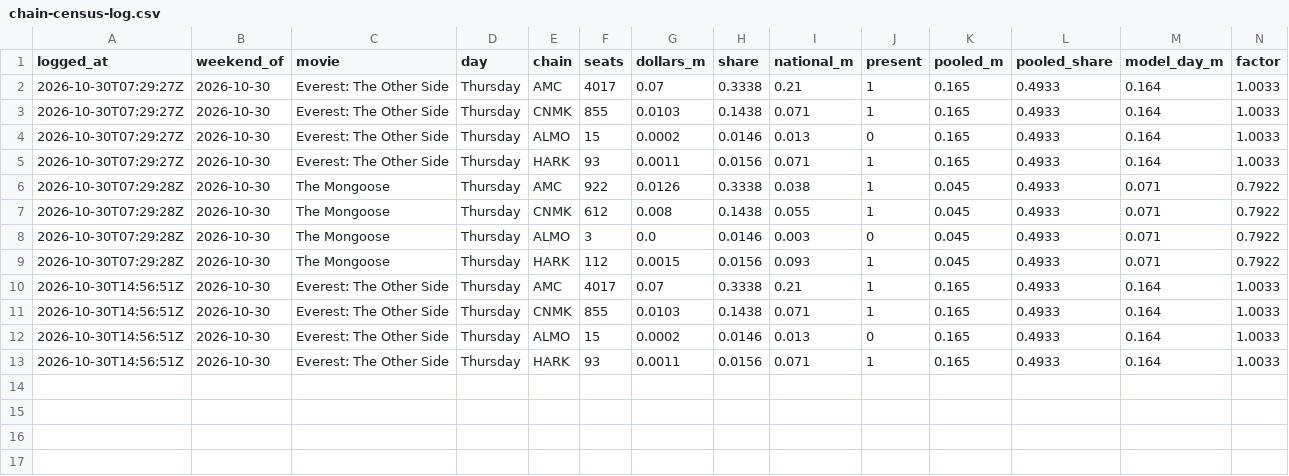
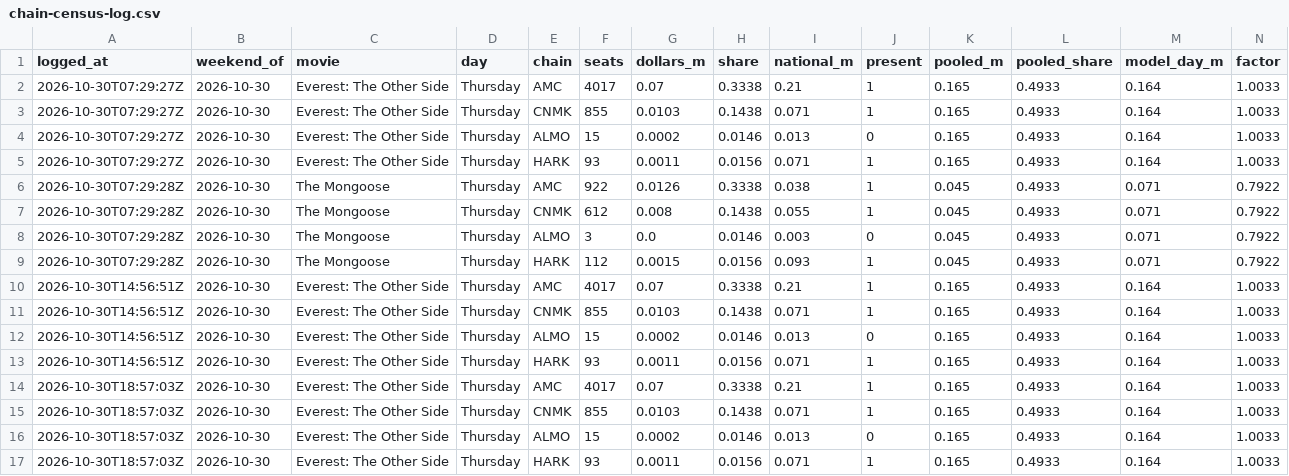
Before and after one commit to arnauddg27-svg/Theatres, a CSV file: box-office-tracker/data/chain-census-log.csv, drawn as a sheet; only a part is shown; rows hold the shown columns only; the diff names each change by its address in the sheet, - before the commit and + after, or states it on an @@ line.

```diff
--- a/box-office-tracker/data/chain-census-log.csv
+++ b/box-office-tracker/data/chain-census-log.csv
+row 14: 2026-10-30T18:57:03Z | 2026-10-30 | Everest: The Other Side | Thursday | AMC | 4017 | 0.07 | 0.3338 | 0.21 | 1 | 0.165 | 0.4933 | 0.164 | 1.0033
+row 15: 2026-10-30T18:57:03Z | 2026-10-30 | Everest: The Other Side | Thursday | CNMK | 855 | 0.0103 | 0.1438 | 0.071 | 1 | 0.165 | 0.4933 | 0.164 | 1.0033
+row 16: 2026-10-30T18:57:03Z | 2026-10-30 | Everest: The Other Side | Thursday | ALMO | 15 | 0.0002 | 0.0146 | 0.013 | 0 | 0.165 | 0.4933 | 0.164 | 1.0033
+row 17: 2026-10-30T18:57:03Z | 2026-10-30 | Everest: The Other Side | Thursday | HARK | 93 | 0.0011 | 0.0156 | 0.071 | 1 | 0.165 | 0.4933 | 0.164 | 1.0033
```
Also changed, not shown: box-office-tracker/data/polymarket-odds-log.csv, box-office-tracker/data/prediction-log.csv, 6 other files.
